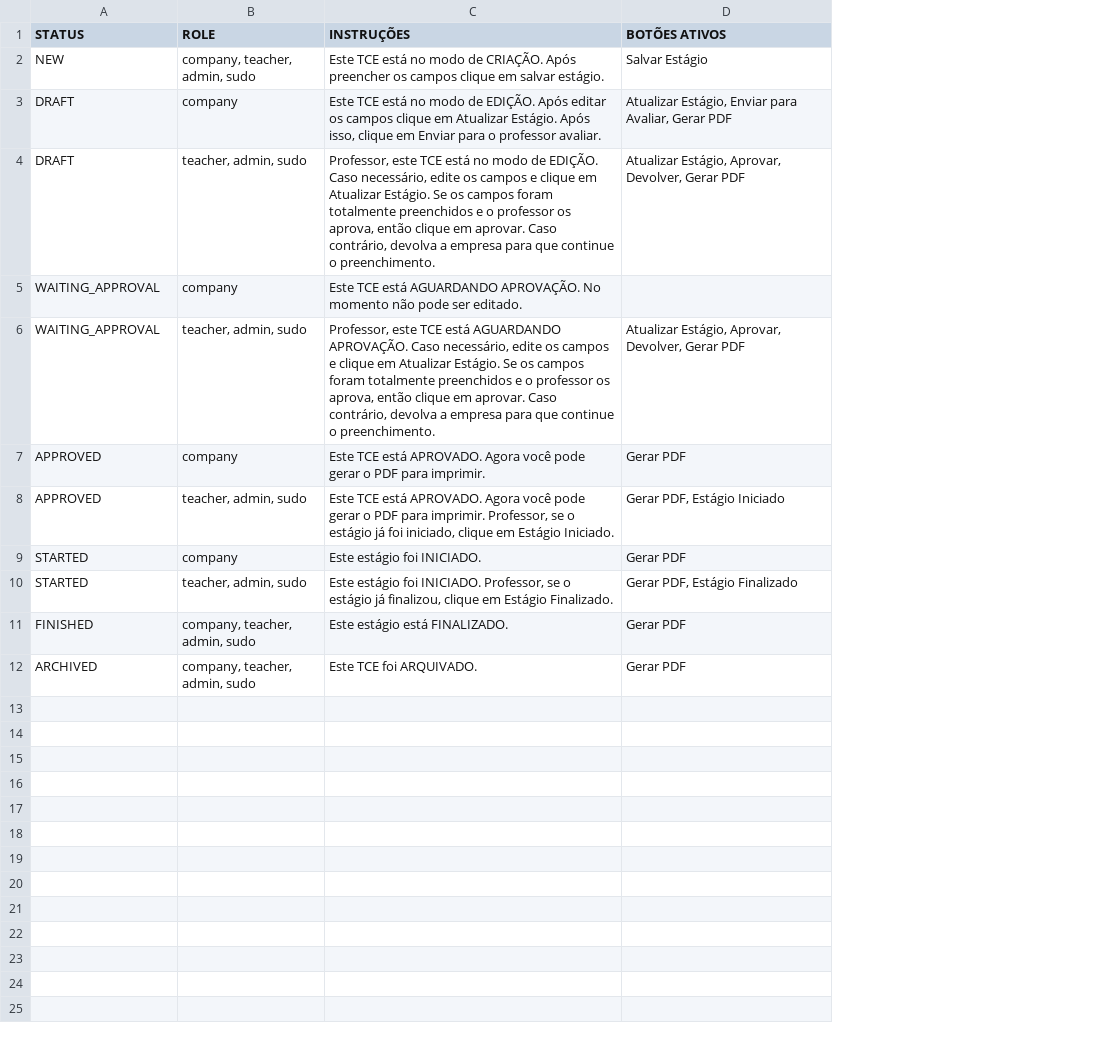
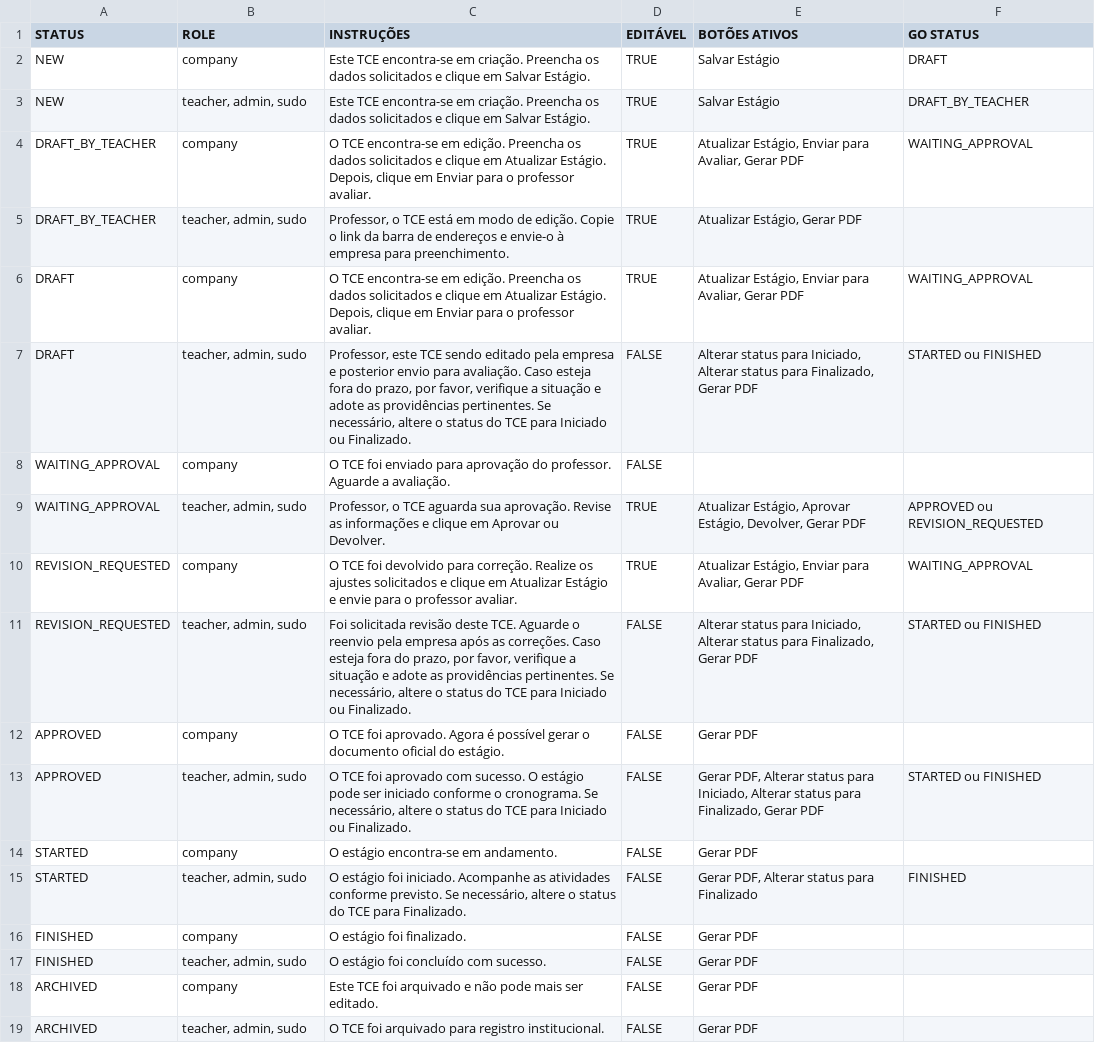
Before and after one commit to luelsilva/GetMaisDigitalOcean, a CSV file: fluxo TCE.csv, drawn as a sheet; addresses are those after the commit; the diff names each change by its address in the sheet, - before the commit and + after, or states it on an @@ line.

```diff
--- a/fluxo TCE.csv
+++ b/fluxo TCE.csv
+column D (EDITÁVEL), row 3: TRUE; rows 6-9: TRUE | FALSE | FALSE | TRUE; rows 12-15: all FALSE; row 17: FALSE; row 19: FALSE
+column F (GO STATUS), row 3: DRAFT_BY_TEACHER; rows 6-9: WAITING_APPROVAL | STARTED ou FINISHED |  | APPROVED ou REVISION_REQUESTED; rows 13-15: STARTED ou FINISHED |  | FINISHED
+row 2: NEW | company | Este TCE encontra-se em criação. Preencha os dados solicitados e clique em Salvar Estágio. | TRUE | Salvar Estágio | DRAFT
-B3 (ROLE): company, teacher, admin, sudo
+B3 (ROLE): teacher, admin, sudo
-C3 (INSTRUÇÕES): Este TCE está no modo de CRIAÇÃO. Após preencher os campos clique em salvar estágio.
+C3 (INSTRUÇÕES): Este TCE encontra-se em criação. Preencha os dados solicitados e clique em Salvar Estágio.
+row 4: DRAFT_BY_TEACHER | company | O TCE encontra-se em edição. Preencha os dados solicitados e clique em Atualizar Estágio. Depois, clique em Enviar para o professor avaliar. | TRUE | Atualizar Estágio, Enviar para Avaliar, Gerar PDF | WAITING_APPROVAL
+row 5: DRAFT_BY_TEACHER | teacher, admin, sudo | Professor, o TCE está em modo de edição. Copie o link da barra de endereços e envie-o à empresa para preenchimento. | TRUE | Atualizar Estágio, Gerar PDF
-C6 (INSTRUÇÕES): Este TCE está no modo de EDIÇÃO. Após editar os campos clique em Atualizar Estágio. Após isso, clique em…
+C6 (INSTRUÇÕES): O TCE encontra-se em edição. Preencha os dados solicitados e clique em Atualizar Estágio. Depois, clique em…
-C7 (INSTRUÇÕES): …este TCE está no modo de EDIÇÃO. Caso necessário, edite os campos e clique em Atualizar Estágio. Se os campos foram totalmente preenchidos e o professor os aprova, então clique em aprovar. Caso contrário, devolva a empresa para que continue o preenchimento.
+C7 (INSTRUÇÕES): …este TCE sendo editado pela empresa e posterior envio para avaliação. Caso esteja fora do prazo, por favor, verifique a situação e adote as providências pertinentes. Se necessário, altere o status do TCE para Iniciado ou Finalizado.
-E7 (BOTÕES ATIVOS): Atualizar Estágio, Aprovar, Devolver, Gerar PDF
+E7 (BOTÕES ATIVOS): Alterar status para Iniciado, Alterar status para Finalizado, Gerar PDF
-C8 (INSTRUÇÕES): Este TCE está AGUARDANDO APROVAÇÃO. No momento não pode ser editado.
+C8 (INSTRUÇÕES): O TCE foi enviado para aprovação do professor. Aguarde a avaliação.
-C9 (INSTRUÇÕES): Professor, este TCE está AGUARDANDO APROVAÇÃO. Caso necessário, edite os campos e clique em Atualizar Estágio. Se os campos foram totalmente preenchidos e o professor os aprova, então clique em aprovar. Caso contrário, devolva a empresa para que continue o preenchimento.
+C9 (INSTRUÇÕES): Professor, o TCE aguarda sua aprovação. Revise as informações e clique em Aprovar ou Devolver.
-E9 (BOTÕES ATIVOS): Atualizar Estágio, Aprovar, Devolver, Gerar…
+E9 (BOTÕES ATIVOS): Atualizar Estágio, Aprovar Estágio, Devolver, Gerar…
+row 10: REVISION_REQUESTED | company | O TCE foi devolvido para correção. Realize os ajustes solicitados e clique em Atualizar Estágio e envie para o professor avaliar. | TRUE | Atualizar Estágio, Enviar para Avaliar, Gerar PDF | WAITING_APPROVAL
+row 11: REVISION_REQUESTED | teacher, admin, sudo | Foi solicitada revisão deste TCE. Aguarde o reenvio pela empresa após as correções. Caso esteja fora do prazo, por favor, verifique a situação e adote as providências pertinentes. Se necessário, altere o status do TCE para Iniciado ou Finalizado. | FALSE | Alterar status para Iniciado, Alterar status para Finalizado, Gerar PDF | STARTED ou FINISHED
-C12 (INSTRUÇÕES): Este TCE está APROVADO. Agora você pode gerar o PDF para imprimir.
+C12 (INSTRUÇÕES): O TCE foi aprovado. Agora é possível gerar o documento oficial do estágio.
-C13 (INSTRUÇÕES): Este TCE está APROVADO. Agora você pode gerar o PDF para imprimir. Professor, se o estágio já foi iniciado, clique em Estágio Iniciado.
+C13 (INSTRUÇÕES): O TCE foi aprovado com sucesso. O estágio pode ser iniciado conforme o cronograma. Se necessário, altere o status do TCE para Iniciado ou Finalizado.
-E13 (BOTÕES ATIVOS): Gerar PDF, Estágio Iniciado
+E13 (BOTÕES ATIVOS): Gerar PDF, Alterar status para Iniciado, Alterar status para Finalizado, Gerar PDF
-C14 (INSTRUÇÕES): Este estágio foi INICIADO.
+C14 (INSTRUÇÕES): O estágio encontra-se em andamento.
-C15 (INSTRUÇÕES): Este estágio foi INICIADO. Professor, se o estágio já finalizou, clique em Estágio Finalizado.
+C15 (INSTRUÇÕES): O estágio foi iniciado. Acompanhe as atividades conforme previsto. Se necessário, altere o status do TCE para Finalizado.
-E15 (BOTÕES ATIVOS): Gerar PDF, Estágio Finalizado
+E15 (BOTÕES ATIVOS): Gerar PDF, Alterar status para Finalizado
+row 16: FINISHED | company | O estágio foi finalizado. | FALSE | Gerar PDF
-B17 (ROLE): company, teacher, admin, sudo
+B17 (ROLE): teacher, admin, sudo
-C17 (INSTRUÇÕES): Este estágio está FINALIZADO.
+C17 (INSTRUÇÕES): O estágio foi concluído com sucesso.
+row 18: ARCHIVED | company | Este TCE foi arquivado e não pode mais ser editado. | FALSE | Gerar PDF
-B19 (ROLE): company, teacher, admin, sudo
+B19 (ROLE): teacher, admin, sudo
-C19 (INSTRUÇÕES): Este TCE foi ARQUIVADO.
+C19 (INSTRUÇÕES): O TCE foi arquivado para registro institucional.
```
Also changed, not shown: 4 other files.
